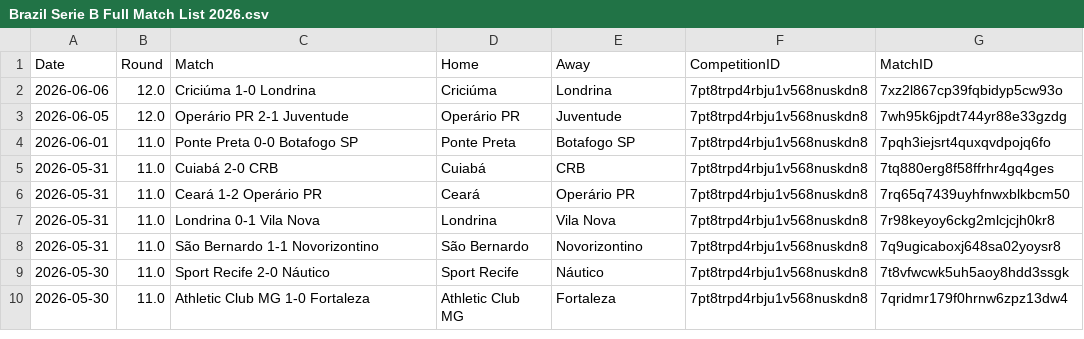
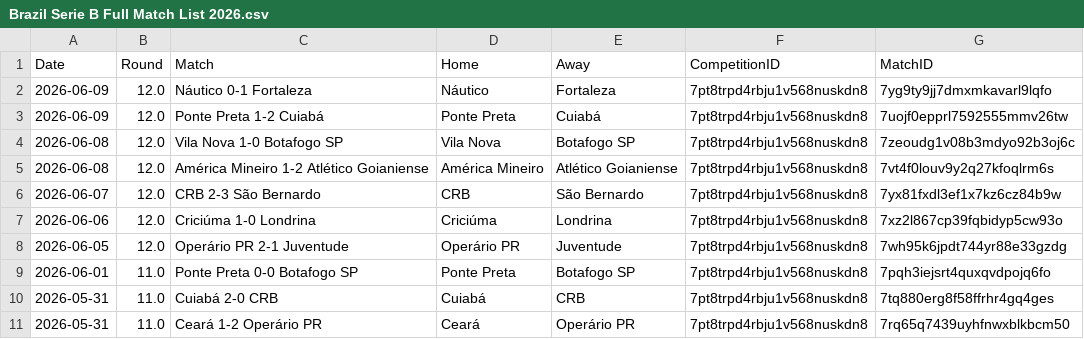
Before and after one commit to Nkkoukos/Post_Match_App, a CSV file: League_Files/Brazil Serie B Full Match List 2026.csv, drawn as a sheet; only a part is shown; the shorter side is filled out with more unchanged rows.

```diff
--- a/League_Files/Brazil Serie B Full Match List 2026.csv
+++ b/League_Files/Brazil Serie B Full Match List 2026.csv
@@ -1,2 +1,7 @@
 Date,Round,Match,Home,Away,CompetitionID,MatchID
+2026-06-09,12.0,Náutico 0-1 Fortaleza,Náutico,Fortaleza,7pt8trpd4rbju1v568nuskdn8,7yg9ty9jj7dmxmkavarl9lqfo
+2026-06-09,12.0,Ponte Preta 1-2 Cuiabá,Ponte Preta,Cuiabá,7pt8trpd4rbju1v568nuskdn8,7uojf0epprl7592555mmv26tw
+2026-06-08,12.0,Vila Nova 1-0 Botafogo SP,Vila Nova,Botafogo SP,7pt8trpd4rbju1v568nuskdn8,7zeoudg1v08b3mdyo92b3oj6c
+2026-06-08,12.0,América Mineiro 1-2 Atlético Goianiense,América Mineiro,Atlético Goianiense,7pt8trpd4rbju1v568nuskdn8,7vt4f0louv9y2q27kfoqlrm6s
+2026-06-07,12.0,CRB 2-3 São Bernardo,CRB,São Bernardo,7pt8trpd4rbju1v568nuskdn8,7yx81fxdl3ef1x7kz6cz84b9w
 2026-06-06,12.0,Criciúma 1-0 Londrina,Criciúma,Londrina,7pt8trpd4rbju1v568nuskdn8,7xz2l867cp39fqbidyp5cw93o
```
Also changed, not shown: League_Files/MLS Next Pro Full Match List 2026.csv, Stat_Files/Brazil Serie B 2026.csv, 26 other files.
